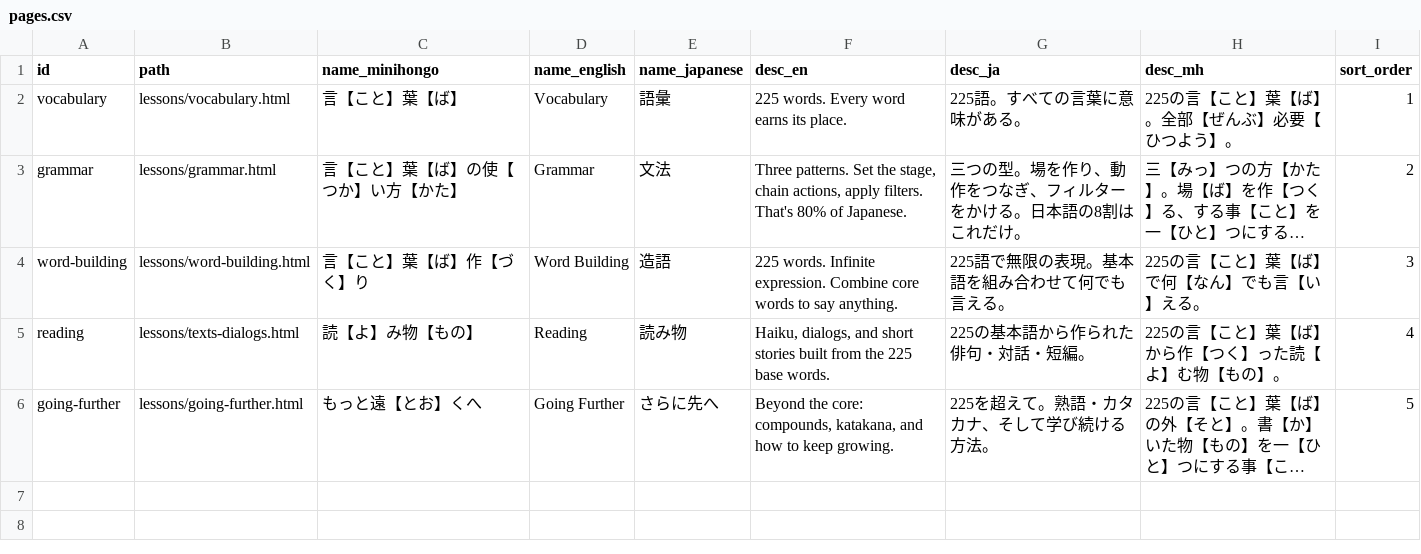
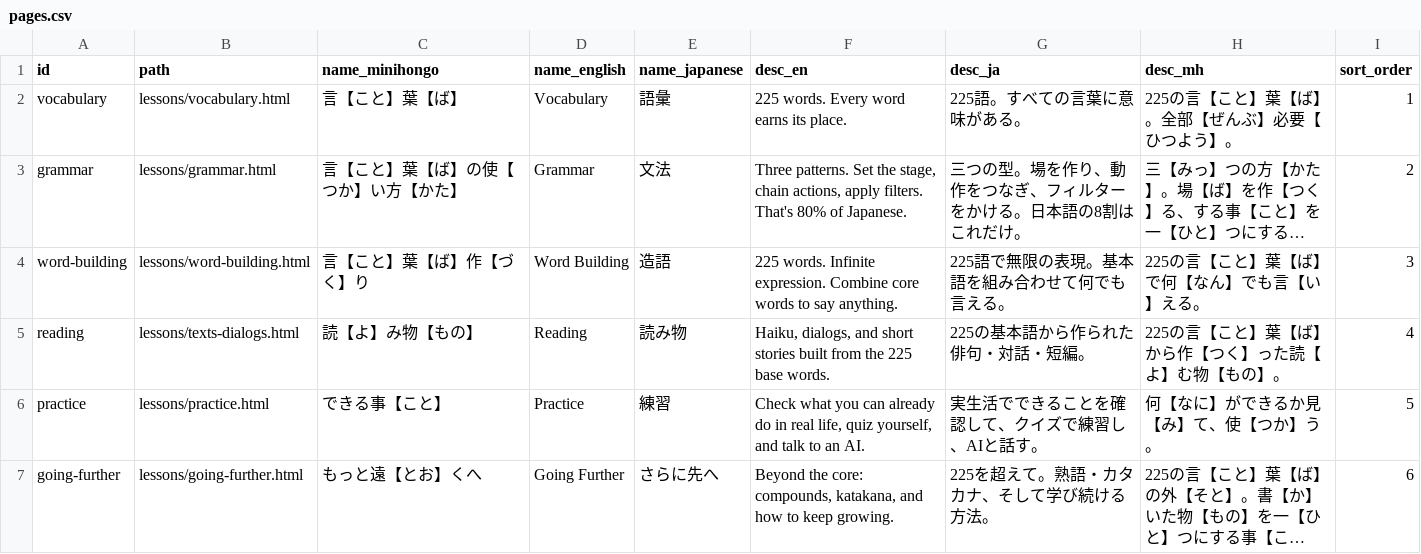
Before and after one commit to KakkoiDev/minihongo, a CSV file: data/pages.csv, drawn as a sheet; long unchanged cells end in …; addresses are those after the commit; the diff names each change by its address in the sheet, - before the commit and + after, or states it on an @@ line.

```diff
--- a/data/pages.csv
+++ b/data/pages.csv
+row 6: practice | lessons/practice.html | できる事【こと】 | Practice | 練習 | Check what you can already do in real life, quiz yourself, and talk to an AI. | 実生活でできることを確認して、クイズで練習し、AIと話す。 | 何【なに】ができるか見【み】て、使【つか】う。 | 5
-I7 (sort_order): 5
+I7 (sort_order): 6
```
Also changed, not shown: data/ui_strings.csv, 10 other files.
